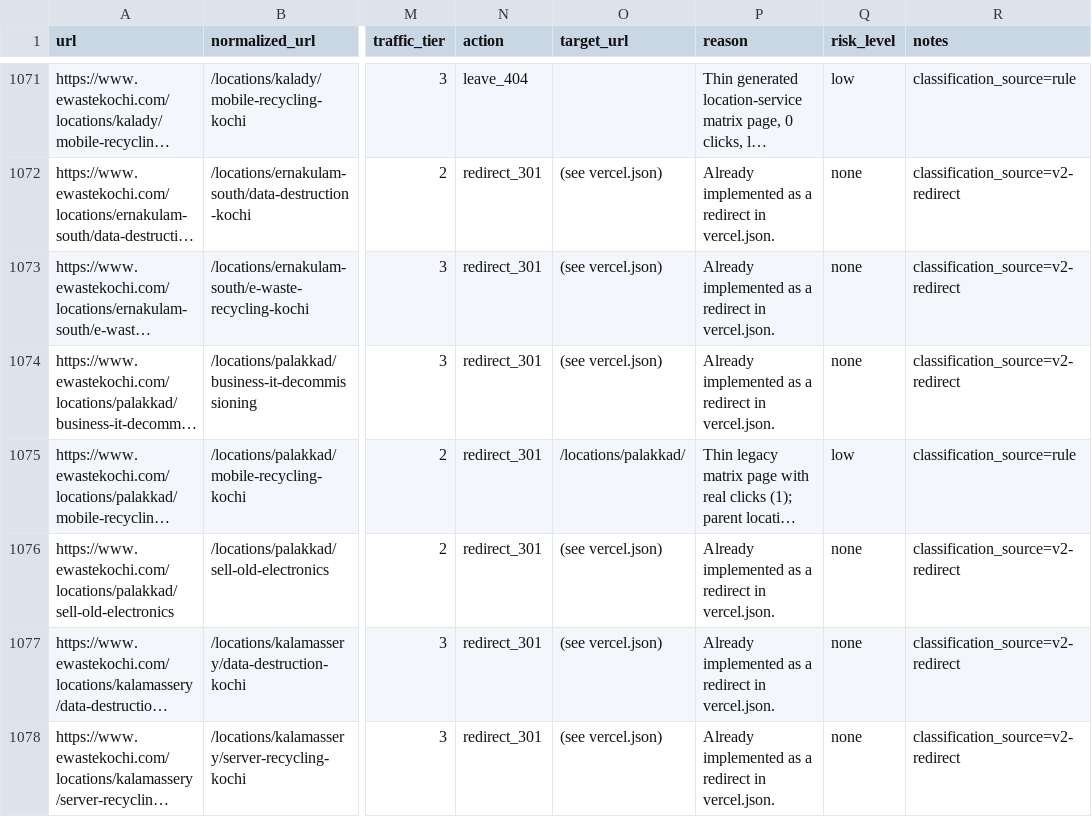
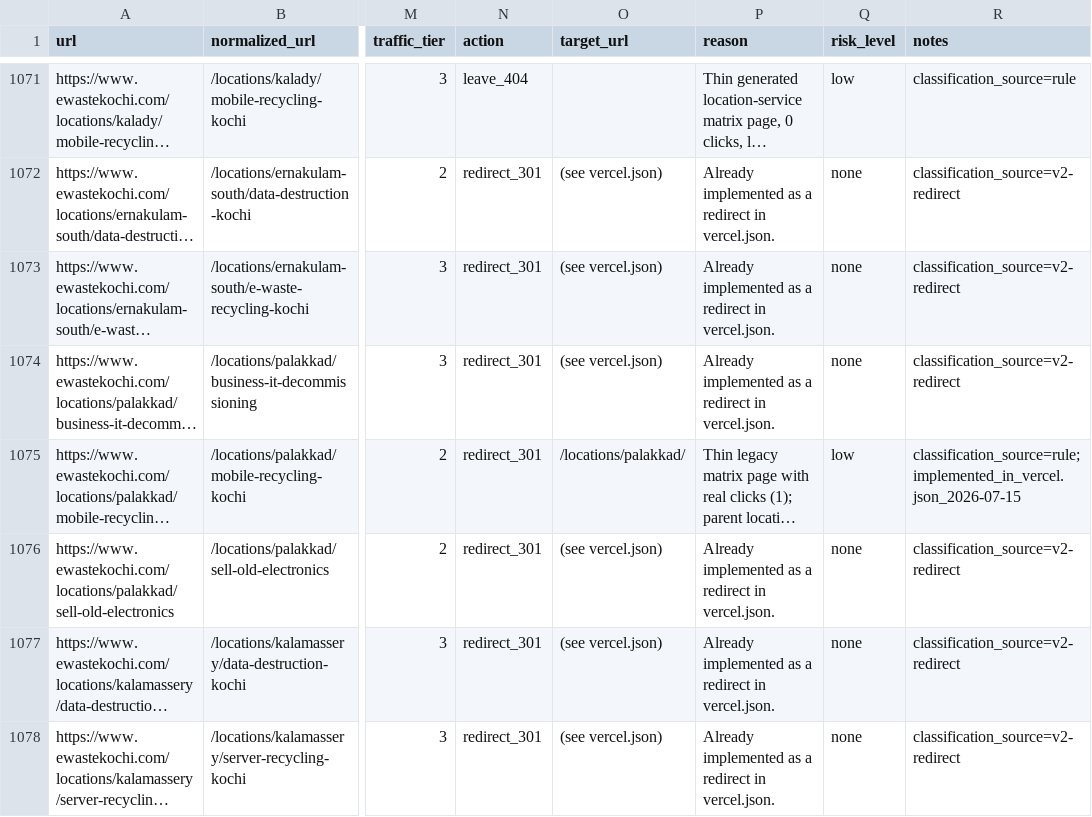
Before and after one commit to CodesbyFebin/ewaste-kochi-main, a CSV file: data/gsc-url-protection-map.csv, drawn as a sheet; only a part is shown, gaps mark what is left out; long unchanged cells end in …; the diff covers the shown part only; the diff names each change by its address in the sheet, - before the commit and + after, or states it on an @@ line.

```diff
--- a/data/gsc-url-protection-map.csv
+++ b/data/gsc-url-protection-map.csv
-R1075 (notes): classification_source=rule
+R1075 (notes): classification_source=rule;implemented_in_vercel.json_2026-07-15
```
Also changed, not shown: 21 edited cells elsewhere in this file, data/gsc-redirect-map.csv, 18 other files.
